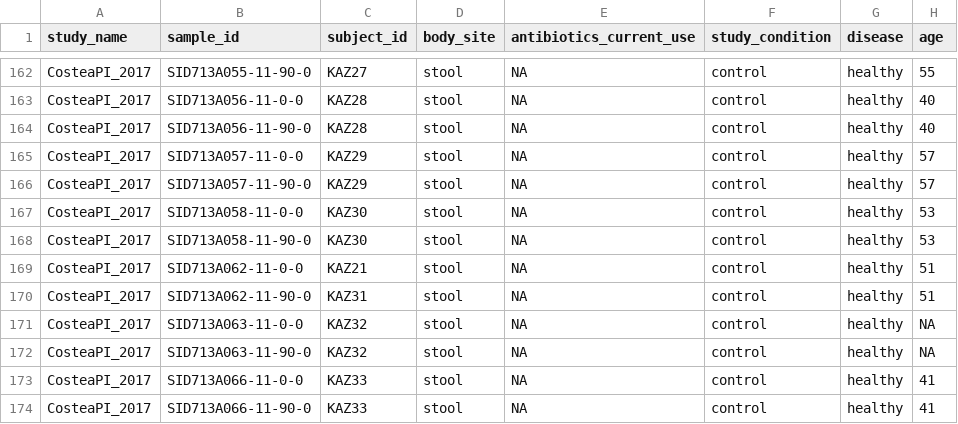
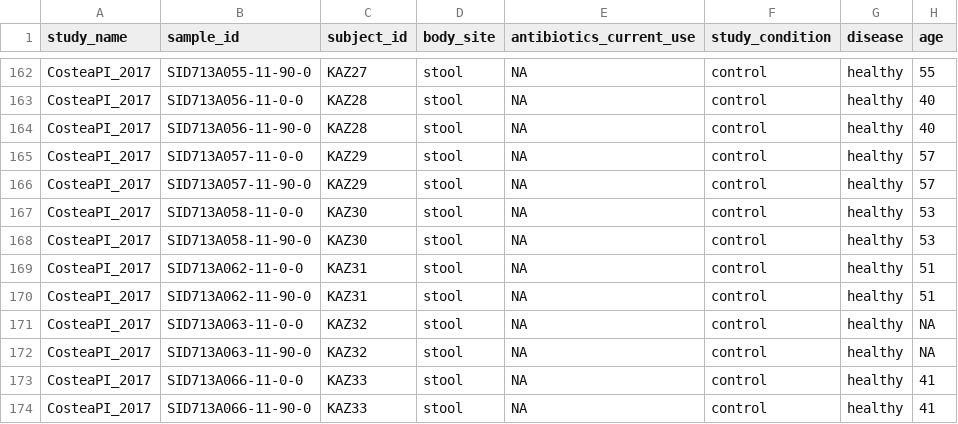
Before and after one commit to waldronlab/curatedMetagenomicDataCuration, a TSV file: inst/curated/CosteaPI_2017/CosteaPI_2017_metadata.tsv, drawn as a sheet; only a part is shown, gaps mark what is left out; the diff names each change by its address in the sheet, - before the commit and + after, or states it on an @@ line.

Commit message:
tiny error in Costea table (sub KAZ 21 unxesting, in realioty)

```diff
--- a/inst/curated/CosteaPI_2017/CosteaPI_2017_metadata.tsv
+++ b/inst/curated/CosteaPI_2017/CosteaPI_2017_metadata.tsv
-C169 (subject_id): KAZ21
+C169 (subject_id): KAZ31
```
